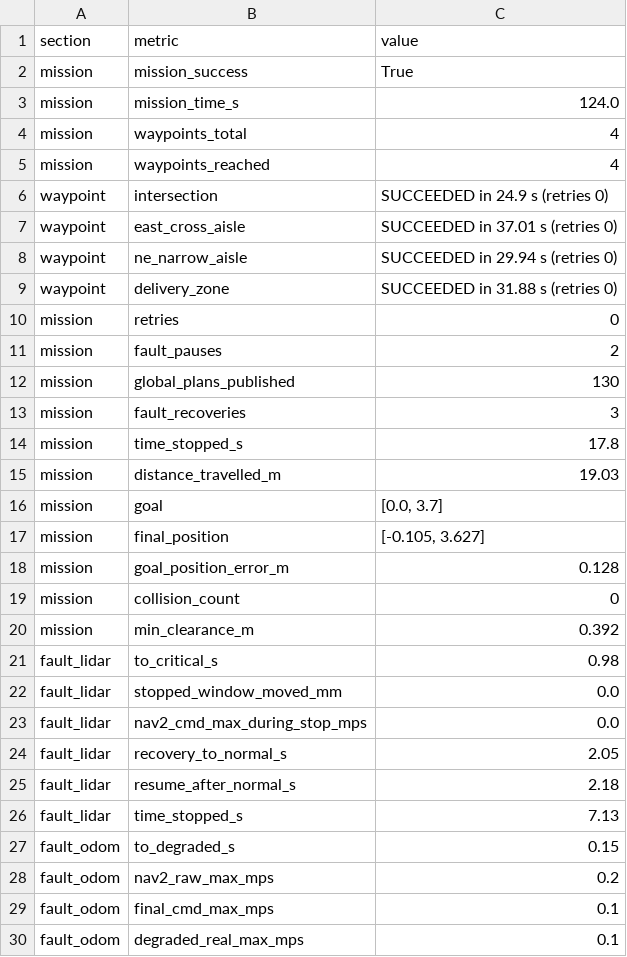
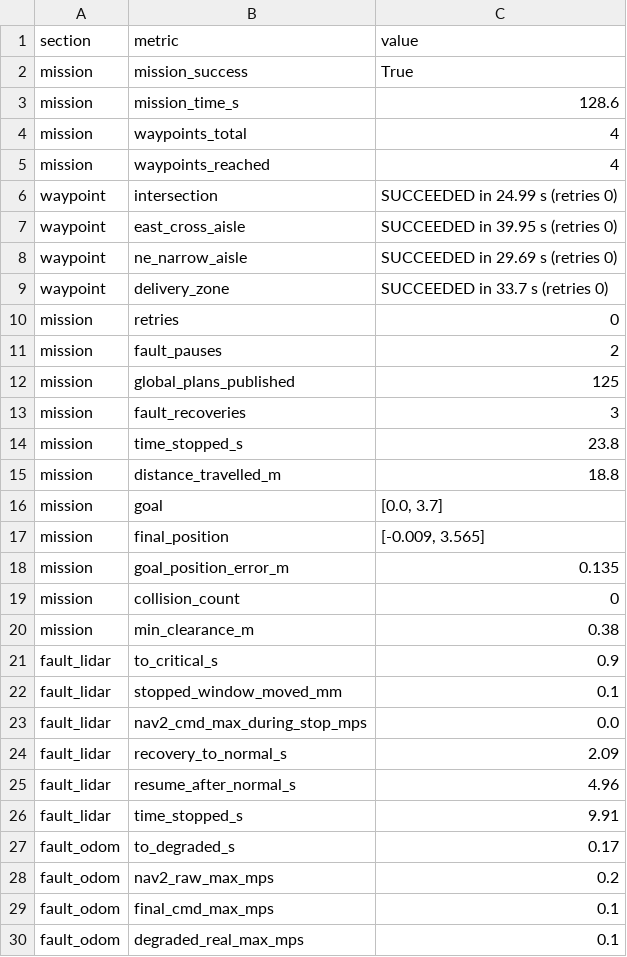
Before and after one commit to sohee-tech/ros2-fault-tolerant-robot, a CSV file: results/nav2_summary.csv, drawn as a sheet; only a part is shown; the diff covers the shown part only.

```diff
--- a/results/nav2_summary.csv
+++ b/results/nav2_summary.csv
@@ -2,27 +2,27 @@ section,metric,value
 mission,mission_success,True
-mission,mission_time_s,124.0
+mission,mission_time_s,128.6
 mission,waypoints_total,4
 mission,waypoints_reached,4
-waypoint,intersection,SUCCEEDED in 24.9 s (retries 0)
-waypoint,east_cross_aisle,SUCCEEDED in 37.01 s (retries 0)
-waypoint,ne_narrow_aisle,SUCCEEDED in 29.94 s (retries 0)
-waypoint,delivery_zone,SUCCEEDED in 31.88 s (retries 0)
+waypoint,intersection,SUCCEEDED in 24.99 s (retries 0)
+waypoint,east_cross_aisle,SUCCEEDED in 39.95 s (retries 0)
+waypoint,ne_narrow_aisle,SUCCEEDED in 29.69 s (retries 0)
+waypoint,delivery_zone,SUCCEEDED in 33.7 s (retries 0)
 mission,retries,0
 mission,fault_pauses,2
-mission,global_plans_published,130
+mission,global_plans_published,125
 mission,fault_recoveries,3
-mission,time_stopped_s,17.8
-mission,distance_travelled_m,19.03
+mission,time_stopped_s,23.8
+mission,distance_travelled_m,18.8
 mission,goal,"[0.0, 3.7]"
-mission,final_position,"[-0.105, 3.627]"
-mission,goal_position_error_m,0.128
+mission,final_position,"[-0.009, 3.565]"
+mission,goal_position_error_m,0.135
 mission,collision_count,0
-mission,min_clearance_m,0.392
-fault_lidar,to_critical_s,0.98
-fault_lidar,stopped_window_moved_mm,0.0
+mission,min_clearance_m,0.38
+fault_lidar,to_critical_s,0.9
+fault_lidar,stopped_window_moved_mm,0.1
 fault_lidar,nav2_cmd_max_during_stop_mps,0.0
-fault_lidar,recovery_to_normal_s,2.05
-fault_lidar,resume_after_normal_s,2.18
-fault_lidar,time_stopped_s,7.13
-fault_odom,to_degraded_s,0.15
+fault_lidar,recovery_to_normal_s,2.09
+fault_lidar,resume_after_normal_s,4.96
+fault_lidar,time_stopped_s,9.91
+fault_odom,to_degraded_s,0.17
 fault_odom,nav2_raw_max_mps,0.2
```
Also changed, not shown: 4 edited cells elsewhere in this file, results/final_summary.csv, results/nav2_recovery_summary.csv, 50 other files.
